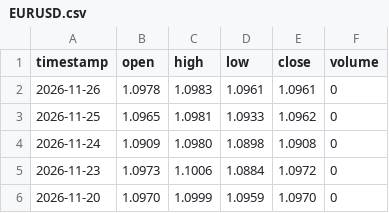
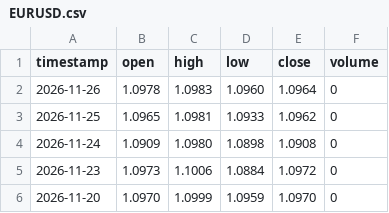
Before and after one commit to gab00/lehrgeld-kurse, a CSV file: data/extra/EURUSD.csv, drawn as a sheet; only a part is shown.

```diff
--- a/data/extra/EURUSD.csv
+++ b/data/extra/EURUSD.csv
@@ -1,3 +1,3 @@
 timestamp,open,high,low,close,volume
-2026-11-26,1.0978,1.0983,1.0961,1.0961,0
+2026-11-26,1.0978,1.0983,1.0960,1.0964,0
 2026-11-25,1.0965,1.0981,1.0933,1.0962,0
```
Also changed, not shown: 2 other files.
